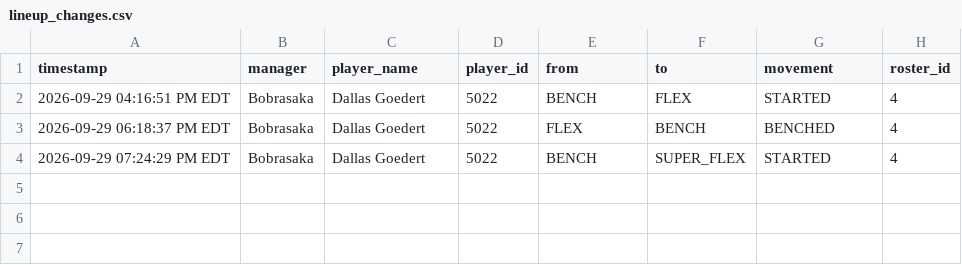
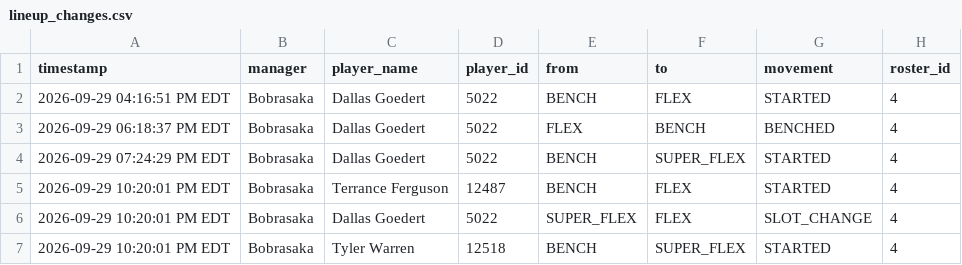
Before and after one commit to FatSquirrel57/sleeper-lineup-tracker, a CSV file: lineup_changes.csv, drawn as a sheet.

```diff
--- a/lineup_changes.csv
+++ b/lineup_changes.csv
@@ -4 +4,4 @@ timestamp,manager,player_name,player_id,from,to,movement,roster_id
 2026-09-29 07:24:29 PM EDT,Bobrasaka,Dallas Goedert,5022,BENCH,SUPER_FLEX,STARTED,4
+2026-09-29 10:20:01 PM EDT,Bobrasaka,Terrance Ferguson,12487,BENCH,FLEX,STARTED,4
+2026-09-29 10:20:01 PM EDT,Bobrasaka,Dallas Goedert,5022,SUPER_FLEX,FLEX,SLOT_CHANGE,4
+2026-09-29 10:20:01 PM EDT,Bobrasaka,Tyler Warren,12518,BENCH,SUPER_FLEX,STARTED,4
```
Also changed, not shown: 1 other file.
